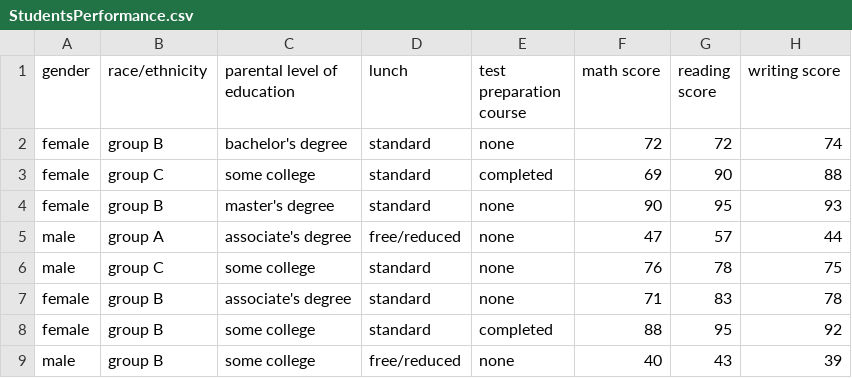
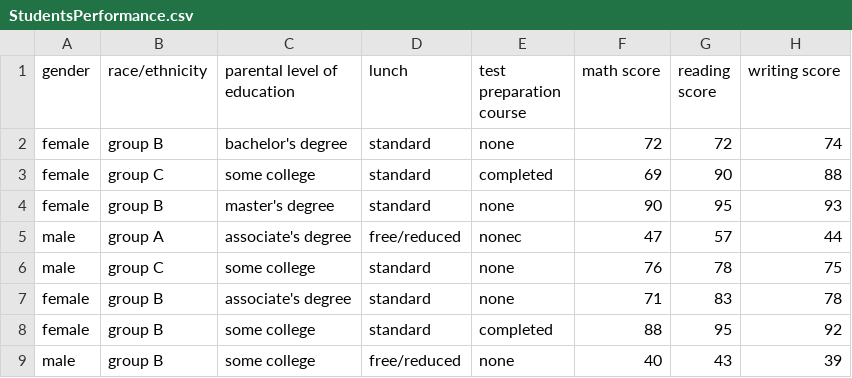
Before and after one commit to elpapx/mlproject, a CSV file: notebook/StudentsPerformance.csv, drawn as a sheet; only a part is shown.

Commit message:
data ingestion

```diff
--- a/notebook/StudentsPerformance.csv
+++ b/notebook/StudentsPerformance.csv
@@ -4,3 +4,3 @@
 "female","group B","master's degree","standard","none","90","95","93"
-"male","group A","associate's degree","free/reduced","none","47","57","44"
+"male","group A","associate's degree","free/reduced","nonec","47","57","44"
 "male","group C","some college","standard","none","76","78","75"
```
Also changed, not shown: 5 other files.
